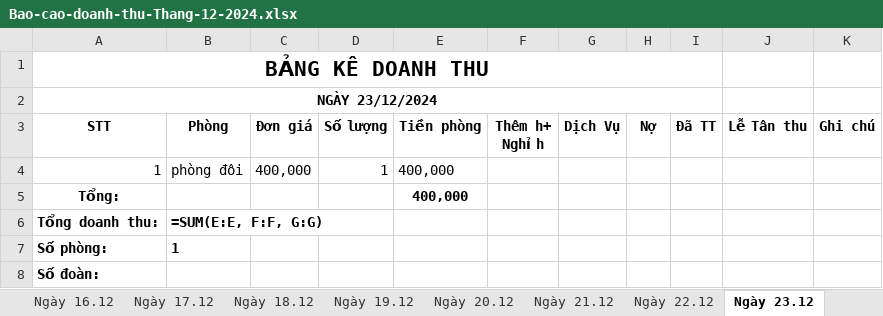
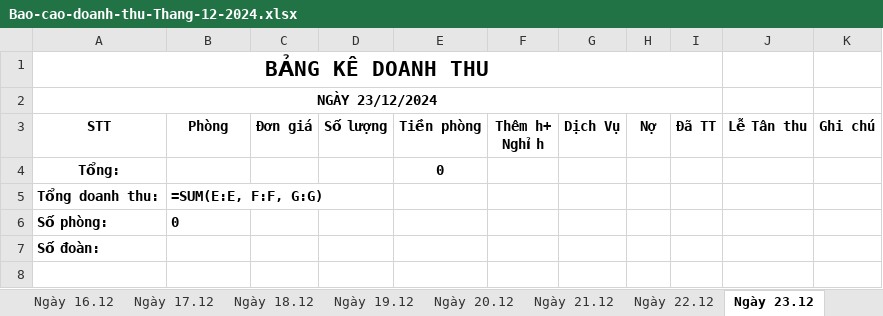
Before and after one commit to trongend123/HuongSen, an Excel workbook: backend/exports/Bao-cao-doanh-thu-Thang-12-2024.xlsx, sheet Ngày 23.12, drawn as a sheet; values as stored, in another font and other column widths than the file's, no borders; formulas without a stored value are shown as written; removed rows and columns are numbered as before the commit, all else as after; the diff names each change by its address in the sheet, - before the commit and + after, or states it on an @@ line.

```diff
--- a/backend/exports/Bao-cao-doanh-thu-Thang-12-2024.xlsx (sheet Ngày 23.12)
+++ b/backend/exports/Bao-cao-doanh-thu-Thang-12-2024.xlsx (sheet Ngày 23.12)
-row 4: 1 | phòng đôi | 400,000 | 1 | 400,000
-E4 (Tiền phòng): 400,000
+E4 (Tiền phòng): 0
-B6 (Phòng): 1
+B6 (Phòng): 0
```
Also changed, not shown: sheet Tổng Doanh Thu, sheet Ngày 22.12, sheet Ngày 26.12, sheet Ngày 8.12, 11 other files.
